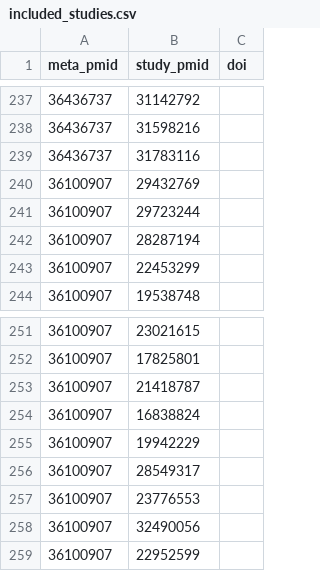
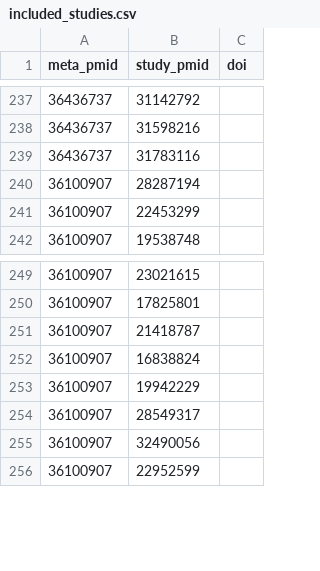
Before and after one commit to neurostuff/neurometabench, a CSV file: data/included_studies.csv, drawn as a sheet; only a part is shown, gaps mark what is left out.

Commit message:
Update PTSD included sudies and fuzzy merge

```diff
--- a/data/included_studies.csv
+++ b/data/included_studies.csv
@@ -239,4 +239,2 @@ meta_pmid,study_pmid,doi
 36436737,31783116,
-36100907,29432769,
-36100907,29723244,
 36100907,28287194,
@@ -256,3 +254,2 @@ meta_pmid,study_pmid,doi
 36100907,28549317,
-36100907,23776553,
 36100907,32490056,
```
Also changed, not shown: data/all_studies.csv, 8 other files.
